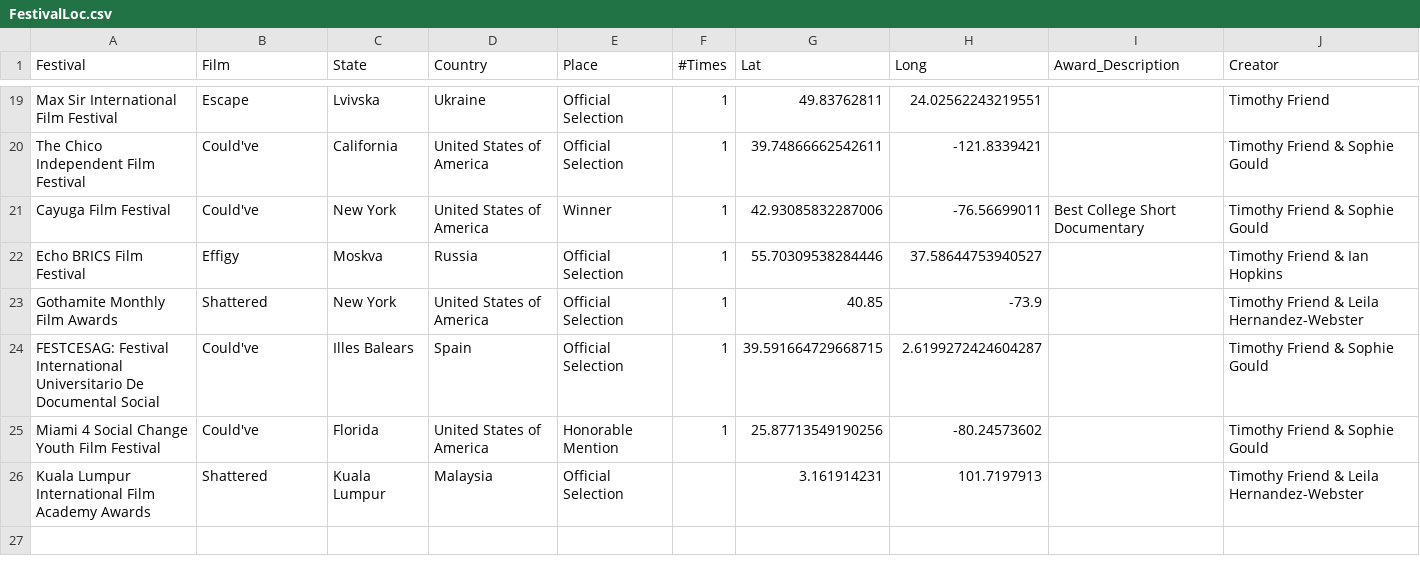
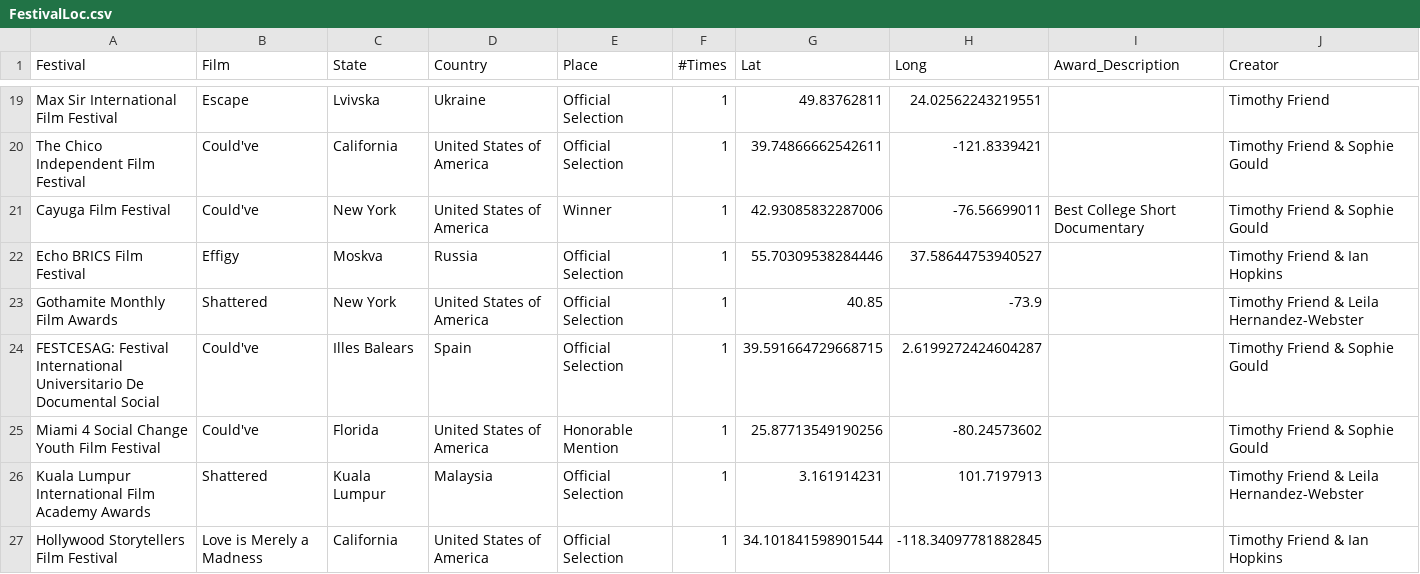
Before and after one commit to tfriend123/FestivalMap, a CSV file: Data/FestivalLoc.csv, drawn as a sheet; only a part is shown, gaps mark what is left out.

Commit message:
Hollywood Storytellers addition

```diff
--- a/Data/FestivalLoc.csv
+++ b/Data/FestivalLoc.csv
@@ -25,2 +25,3 @@ FESTCESAG: Festival International Universitario De Documental Social,Could've,Il
 Miami 4 Social Change Youth Film Festival,Could've,Florida,United States of America,Honorable Mention,1,25.87713549190256,-80.24573602,,Timothy Friend & Sophie Gould
-Kuala Lumpur International Film Academy Awards,Shattered,Kuala Lumpur,Malaysia,Official Selection,,3.161914231,101.7197913,,Timothy Friend & Leila Hernandez-Webster
+Kuala Lumpur International Film Academy Awards,Shattered,Kuala Lumpur,Malaysia,Official Selection,1,3.161914231,101.7197913,,Timothy Friend & Leila Hernandez-Webster
+Hollywood Storytellers Film Festival,Love is Merely a Madness,California,United States of America,Official Selection,1,34.101841598901544,-118.34097781882845,,Timothy Friend & Ian Hopkins
```
Also changed, not shown: 1 other file.
